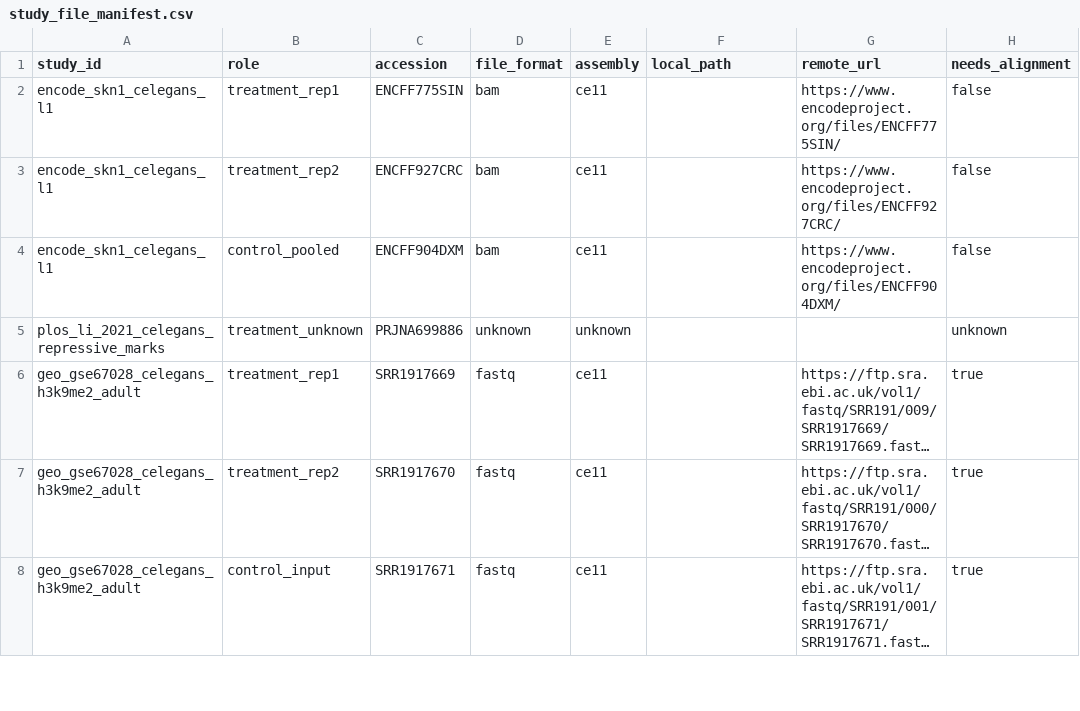
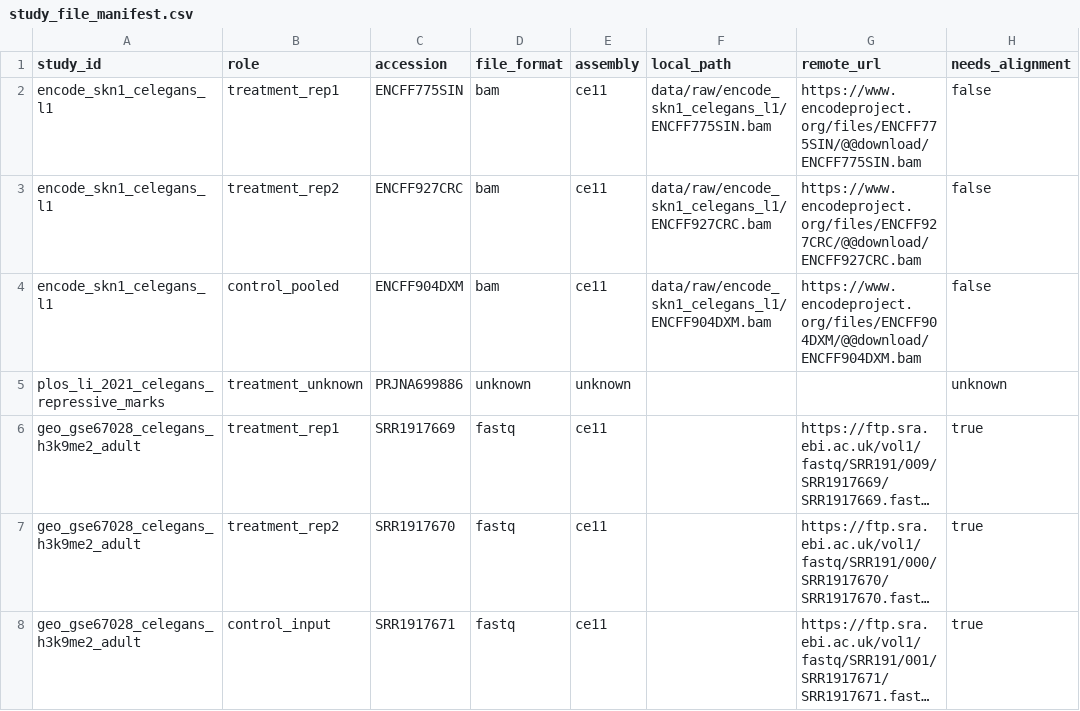
Before and after one commit to kjhsu1/chipseq-peakcaller-benchmark, a CSV file: chipseq_pipeline_v2_realstudy/manifests/study_file_manifest.csv, drawn as a sheet; only a part is shown; long unchanged cells end in …; the diff names each change by its address in the sheet, - before the commit and + after, or states it on an @@ line.

```diff
--- a/chipseq_pipeline_v2_realstudy/manifests/study_file_manifest.csv
+++ b/chipseq_pipeline_v2_realstudy/manifests/study_file_manifest.csv
-F2 (local_path): (empty)
+F2 (local_path): data/raw/encode_skn1_celegans_l1/ENCFF775SIN.bam
-G2 (remote_url): https://www.encodeproject.org/files/ENCFF775SIN/
+G2 (remote_url): https://www.encodeproject.org/files/ENCFF775SIN/@@download/ENCFF775SIN.bam
-F3 (local_path): (empty)
+F3 (local_path): data/raw/encode_skn1_celegans_l1/ENCFF927CRC.bam
-G3 (remote_url): https://www.encodeproject.org/files/ENCFF927CRC/
+G3 (remote_url): https://www.encodeproject.org/files/ENCFF927CRC/@@download/ENCFF927CRC.bam
-F4 (local_path): (empty)
+F4 (local_path): data/raw/encode_skn1_celegans_l1/ENCFF904DXM.bam
-G4 (remote_url): https://www.encodeproject.org/files/ENCFF904DXM/
+G4 (remote_url): https://www.encodeproject.org/files/ENCFF904DXM/@@download/ENCFF904DXM.bam
```
Also changed, not shown: chipseq_pipeline_v2_realstudy/metadata/data_manifest.csv, chipseq_pipeline_v2_realstudy/metadata/prototype_run_table.csv, 21 other files.
